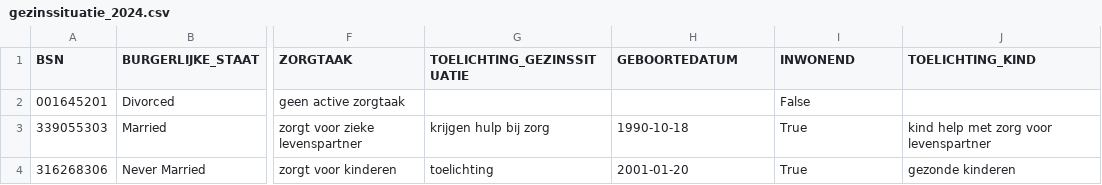
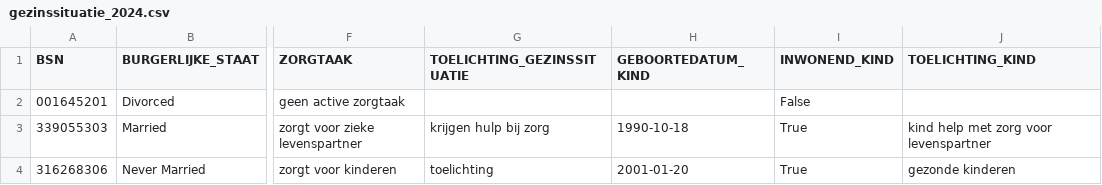
Before and after one commit to MaastrichtUniversity/docker-health, a CSV file: data/envida-demo-data/csv/gezinssituatie_2024.csv, drawn as a sheet; only a part is shown, gaps mark what is left out; the diff names each change by its address in the sheet, - before the commit and + after, or states it on an @@ line.

Commit message:
Add "_kind" to all kinder's variables [DHHDP-1295] To better understand which variables are part of the Kinderen container

```diff
--- a/data/envida-demo-data/csv/gezinssituatie_2024.csv
+++ b/data/envida-demo-data/csv/gezinssituatie_2024.csv
-H1: GEBOORTEDATUM
+H1: GEBOORTEDATUM_KIND
-I1: INWONEND
+I1: INWONEND_KIND
```
Also changed, not shown: data/mumc-demo-data/csv/gezinssituatie_2024.csv, data/test-demo-data/csv/gezinssituatie_2024.csv, 2 other files.
